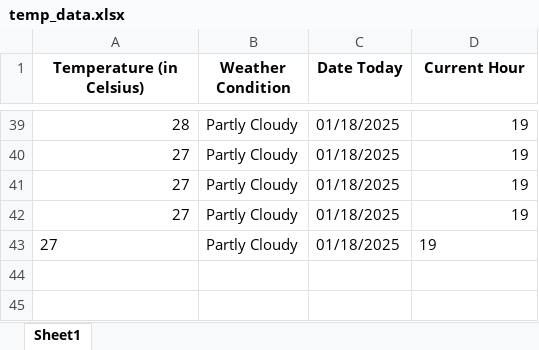
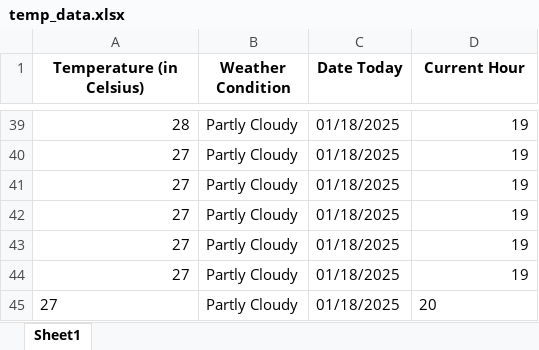
Before and after one commit to alyssuhlee/MORE_Energy_Trading_Dashboard, an Excel workbook: temp_data.xlsx, sheet Sheet1, drawn as a sheet; only a part is shown, gaps mark what is left out; values as stored, in another font and other column widths than the file's, no borders; the diff names each change by its address in the sheet, - before the commit and + after, or states it on an @@ line.

```diff
--- a/temp_data.xlsx (sheet Sheet1)
+++ b/temp_data.xlsx (sheet Sheet1)
-A43 alignment: left
+A43 alignment: right
-D43 alignment: left
+D43 alignment: right
+row 44: 27 | Partly Cloudy | 01/18/2025 | 19
+row 45: 27 | Partly Cloudy | 01/18/2025 | 20
```
Also changed, not shown: actual_energy.xlsx, current_rate.xlsx, 15 other files.
